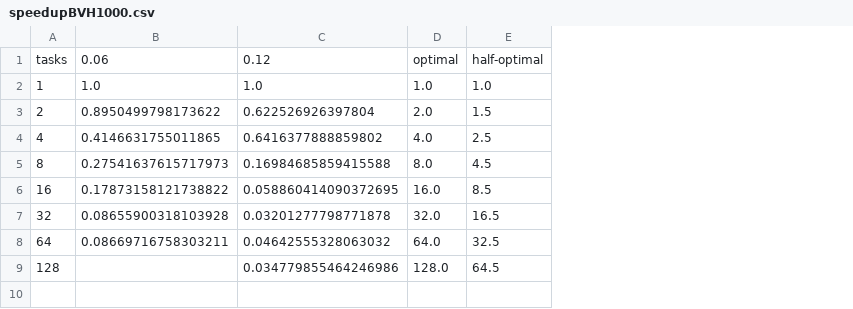
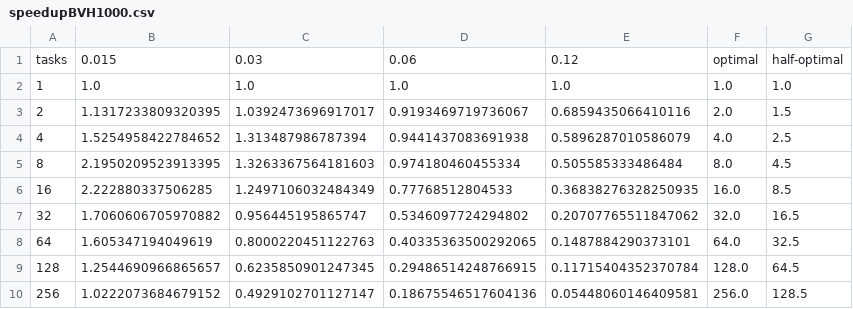
Before and after one commit to numpex/exa-ma-d7.1, a CSV file: chapters/applications/specs/data/app-feelpp-distance/speedupBVH1000.csv, drawn as a sheet; removed rows and columns are numbered as before the commit, all else as after; the diff names each change by its address in the sheet, - before the commit and + after, or states it on an @@ line.

Commit message:
up distance bench

```diff
--- a/chapters/applications/specs/data/app-feelpp-distance/speedupBVH1000.csv
+++ b/chapters/applications/specs/data/app-feelpp-distance/speedupBVH1000.csv
-column B, rows 1-8: 0.06 | 1.0 | 0.8950499798173622 | 0.4146631755011865 | 0.27541637615717973 | 0.17873158121738822 | 0.08655900318103928 | 0.08669716758303211
-column C, rows 1-9: 0.12 | 1.0 | 0.622526926397804 | 0.6416377888859802 | 0.16984685859415588 | 0.058860414090372695 | 0.03201277798771878 | 0.04642555328063032 | 0.034779855464246986
+column B, rows 1-9: 0.015 | 1.0 | 1.1317233809320395 | 1.5254958422784652 | 2.1950209523913395 | 2.222880337506285 | 1.7060606705970882 | 1.605347194049619 | 1.2544690966865657
+column C, rows 1-9: 0.03 | 1.0 | 1.0392473696917017 | 1.313487986787394 | 1.3263367564181603 | 1.2497106032484349 | 0.956445195865747 | 0.8000220451122763 | 0.6235850901247345
+column D, rows 1-9: 0.06 | 1.0 | 0.9193469719736067 | 0.9441437083691938 | 0.974180460455334 | 0.77768512804533 | 0.5346097724294802 | 0.40335363500292065 | 0.29486514248766915
+column E, rows 1-9: 0.12 | 1.0 | 0.6859435066410116 | 0.5896287010586079 | 0.505585333486484 | 0.36838276328250935 | 0.20707765511847062 | 0.1487884290373101 | 0.11715404352370784
+row 10: 256 | 1.0222073684679152 | 0.4929102701127147 | 0.18675546517604136 | 0.05448060146409581 | 256.0 | 128.5
```
Also changed, not shown: chapters/applications/specs/data/app-feelpp-distance/convergenceBVH.csv, chapters/applications/specs/data/app-feelpp-distance/errorBVHRay.csv, 5 other files.
